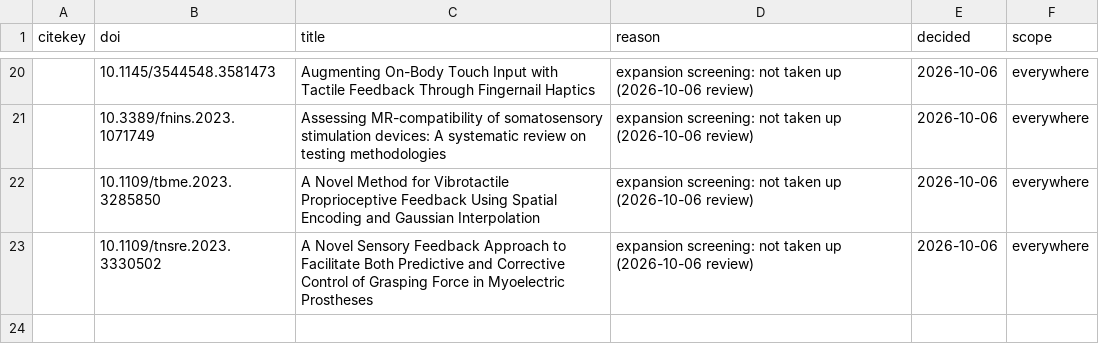
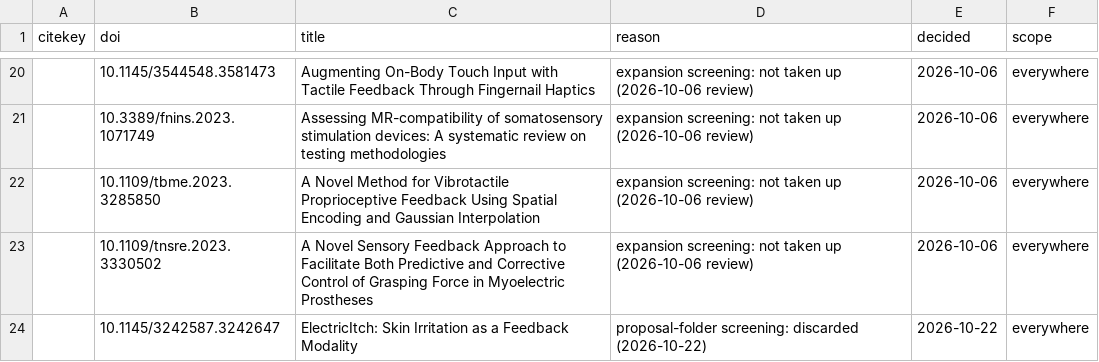
Before and after one commit to andres-ramirez-duque/electrotactile_lit_syn, a CSV file: data/excluded.csv, drawn as a sheet; only a part is shown, gaps mark what is left out; the diff names each change by its address in the sheet, - before the commit and + after, or states it on an @@ line.

```diff
--- a/data/excluded.csv
+++ b/data/excluded.csv
+row 24:  | 10.1145/3242587.3242647 | ElectricItch: Skin Irritation as a Feedback Modality | proposal-folder screening: discarded (2026-10-22) | 2026-10-22 | everywhere
```
Also changed, not shown: data/records.csv, site/data/records.csv, 9 other files.
